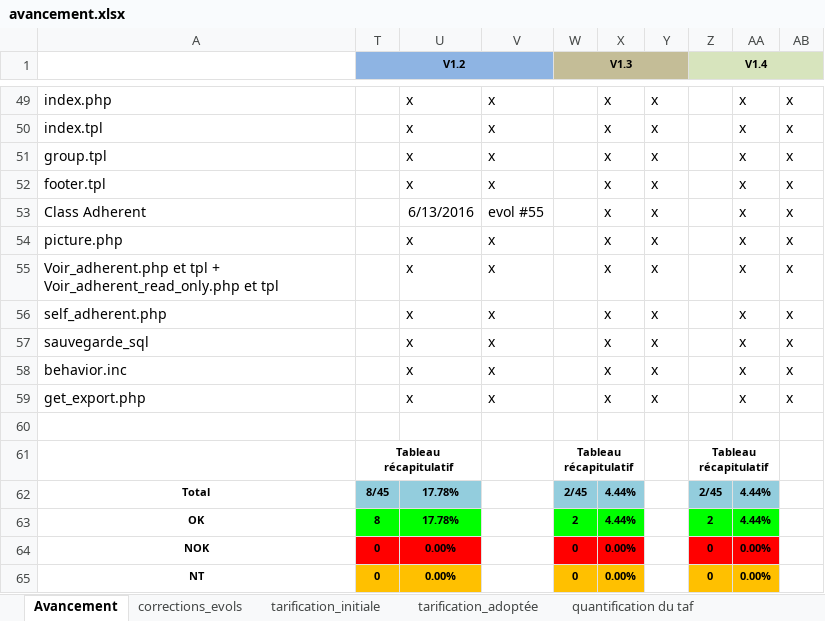
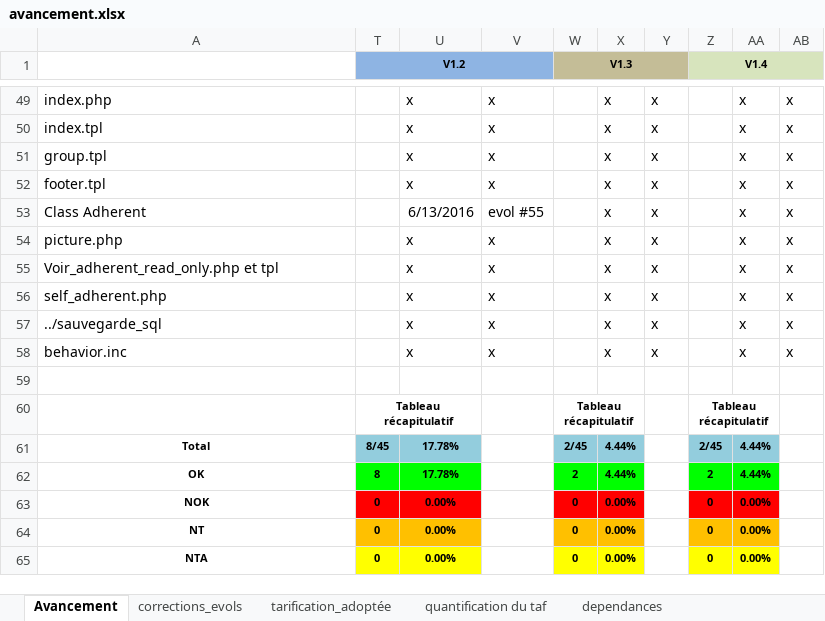
Before and after one commit to trinitrotoluene76/galette-plugin-subscription, an Excel workbook: doc/avancement.xlsx, sheet Avancement, drawn as a sheet; only a part is shown, gaps mark what is left out; the shorter side is filled out with more unchanged rows; values as stored, in another font and other column widths than the file's, no borders; conditional formats not drawn; the diff names each change by its address in the sheet, - before the commit and + after, or states it on an @@ line.

Commit message:
mise à jour de la documentation pour le suivi (journal et avancement)

```diff
--- a/doc/avancement.xlsx (sheet Avancement)
+++ b/doc/avancement.xlsx (sheet Avancement)
-sheet tab: tarification_initiale
-A55: Voir_adherent.php et tpl + Voir_adherent_read_only.php et…
+A55: Voir_adherent_read_only.php et…
-A57: sauvegarde_sql
+A57: ../sauvegarde_sql
-row 59: get_export.php |  | x | x |  | x | x |  | x | x
```
Also changed, not shown: sheet corrections_evols, sheet dependances, sheet tarification_adoptée, other sheet tabs, hidden cells, 1 other file.
